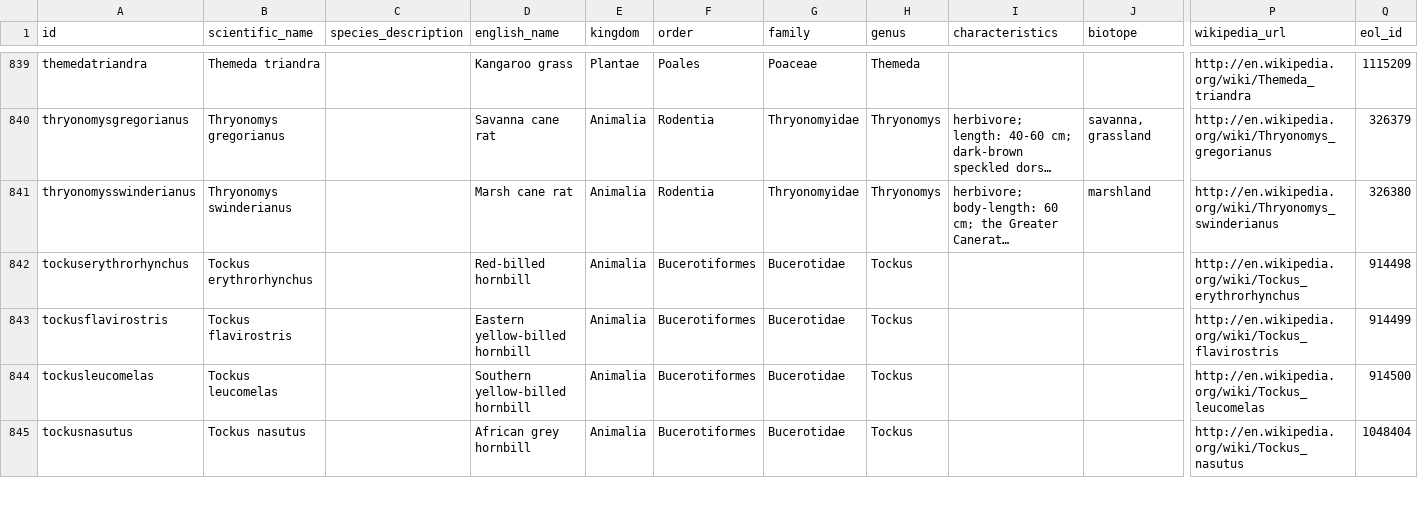
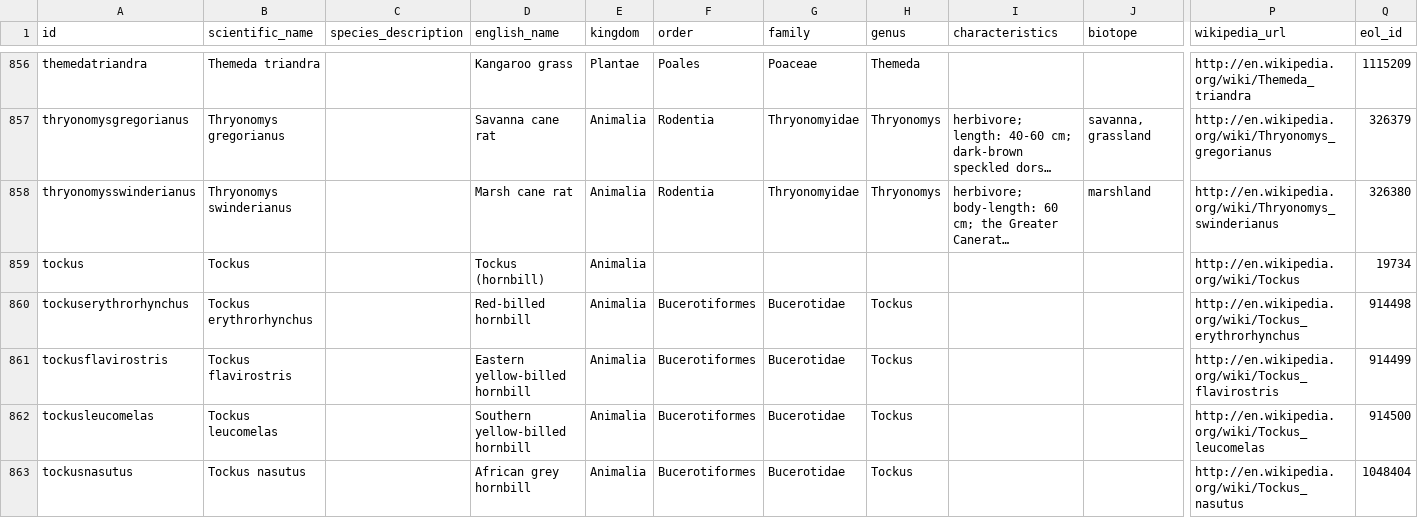
Before and after one commit to tsammalex/tsammalex, a CSV file: tsammalexdata/data/species.csv, drawn as a sheet; only a part is shown, gaps mark what is left out; long unchanged cells end in …; rows hold the shown columns only; the diff covers the shown part only; the diff names each change by its address in the sheet, - before the commit and + after, or states it on an @@ line.

Commit message:
nhr names, categories; eng names; species added

```diff
--- a/tsammalexdata/data/species.csv
+++ b/tsammalexdata/data/species.csv
+row 859: tockus | Tockus |  | Tockus (hornbill) | Animalia |  |  |  |  |  | http://en.wikipedia.org/wiki/Tockus | 19734
```
Also changed, not shown: 19 added rows and 3 edited cells elsewhere in this file, tsammalexdata/data/categories.csv, 1 other file.
